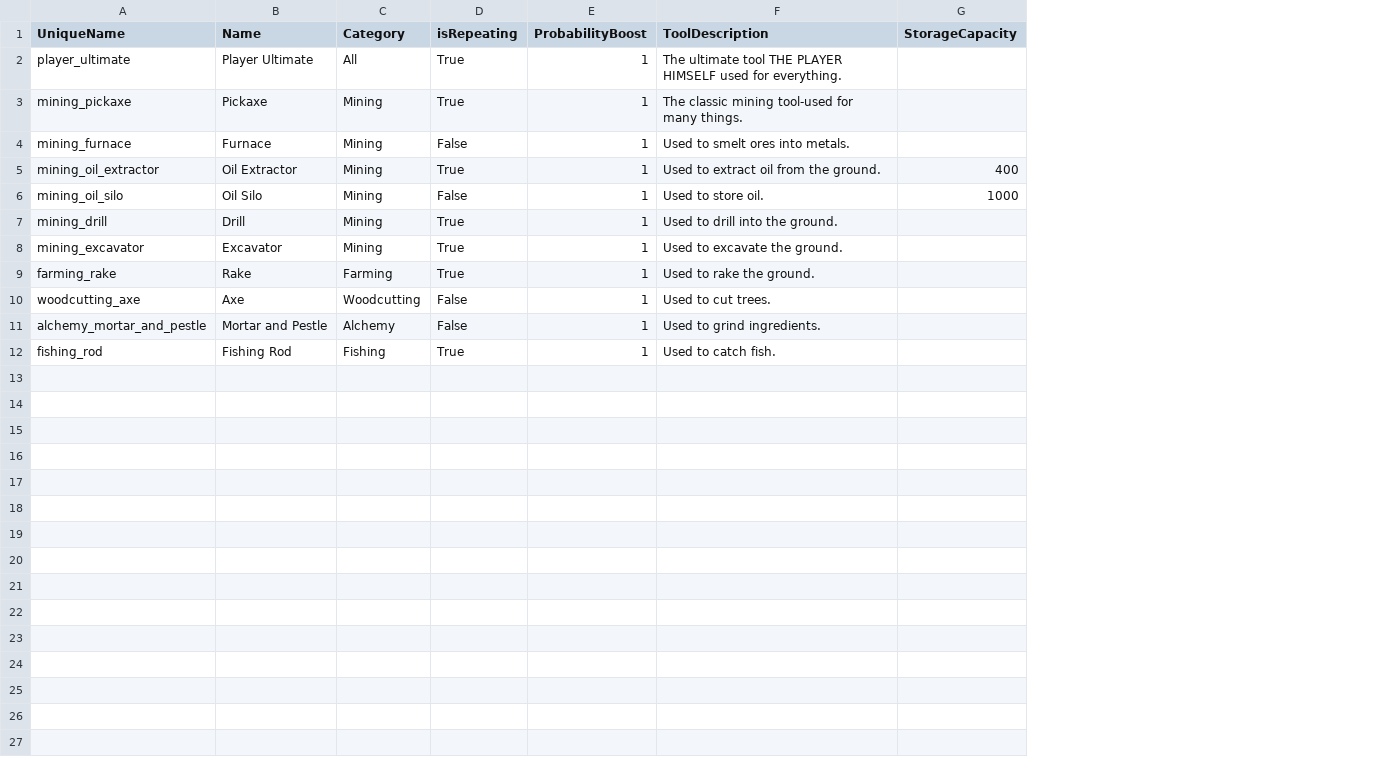
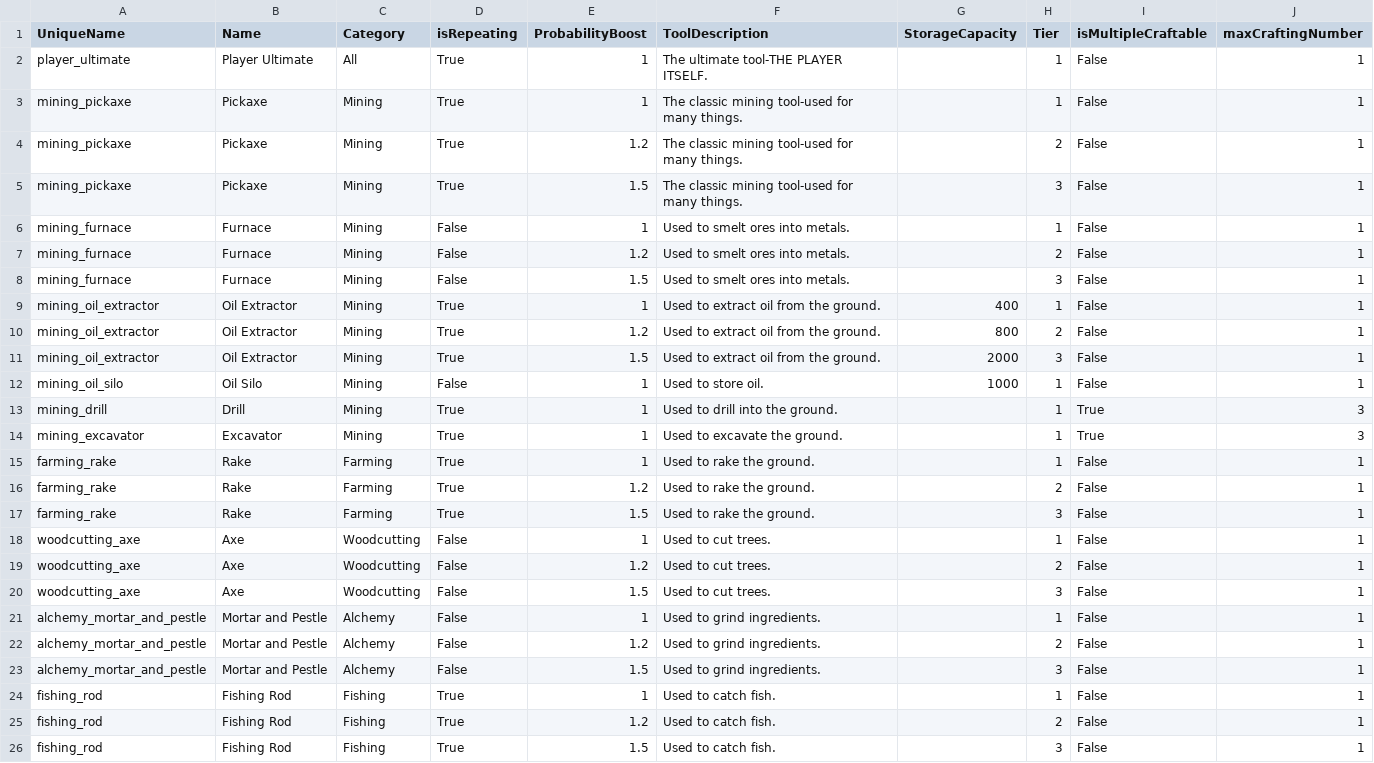
Before and after one commit to emiran0/IdleCrafter-Backend, a CSV file: GameData/ToolData.csv, drawn as a sheet; addresses are those after the commit; the diff names each change by its address in the sheet, - before the commit and + after, or states it on an @@ line.

Commit message:
new 'Tier' and 'MultipleTool' features created for development

```diff
--- a/GameData/ToolData.csv
+++ b/GameData/ToolData.csv
+column H (Tier), rows 2-3: 1 | 1; row 6: 1; row 9: 1; rows 12-15: all 1; row 18: 1; row 21: 1; row 24: 1
+column I (isMultipleCraftable), rows 2-3: False | False; row 6: False; row 9: False; rows 12-15: False | True | True | False; row 18: False; row 21: False; row 24: False
+column J (maxCraftingNumber), rows 2-3: 1 | 1; row 6: 1; row 9: 1; rows 12-15: 1 | 3 | 3 | 1; row 18: 1; row 21: 1; row 24: 1
-F2 (ToolDescription): The ultimate tool THE PLAYER HIMSELF used for everything.
+F2 (ToolDescription): The ultimate tool-THE PLAYER ITSELF.
+row 4: mining_pickaxe | Pickaxe | Mining | True | 1.2 | The classic mining tool-used for many things. |  | 2 | False | 1
+row 5: mining_pickaxe | Pickaxe | Mining | True | 1.5 | The classic mining tool-used for many things. |  | 3 | False | 1
+row 7: mining_furnace | Furnace | Mining | False | 1.2 | Used to smelt ores into metals. |  | 2 | False | 1
+row 8: mining_furnace | Furnace | Mining | False | 1.5 | Used to smelt ores into metals. |  | 3 | False | 1
+row 10: mining_oil_extractor | Oil Extractor | Mining | True | 1.2 | Used to extract oil from the ground. | 800 | 2 | False | 1
+row 11: mining_oil_extractor | Oil Extractor | Mining | True | 1.5 | Used to extract oil from the ground. | 2000 | 3 | False | 1
+row 16: farming_rake | Rake | Farming | True | 1.2 | Used to rake the ground. |  | 2 | False | 1
+row 17: farming_rake | Rake | Farming | True | 1.5 | Used to rake the ground. |  | 3 | False | 1
+row 19: woodcutting_axe | Axe | Woodcutting | False | 1.2 | Used to cut trees. |  | 2 | False | 1
+row 20: woodcutting_axe | Axe | Woodcutting | False | 1.5 | Used to cut trees. |  | 3 | False | 1
+row 22: alchemy_mortar_and_pestle | Mortar and Pestle | Alchemy | False | 1.2 | Used to grind ingredients. |  | 2 | False | 1
+row 23: alchemy_mortar_and_pestle | Mortar and Pestle | Alchemy | False | 1.5 | Used to grind ingredients. |  | 3 | False | 1
+row 25: fishing_rod | Fishing Rod | Fishing | True | 1.2 | Used to catch fish. |  | 2 | False | 1
+row 26: fishing_rod | Fishing Rod | Fishing | True | 1.5 | Used to catch fish. |  | 3 | False | 1
```
Also changed, not shown: 2 other files.
